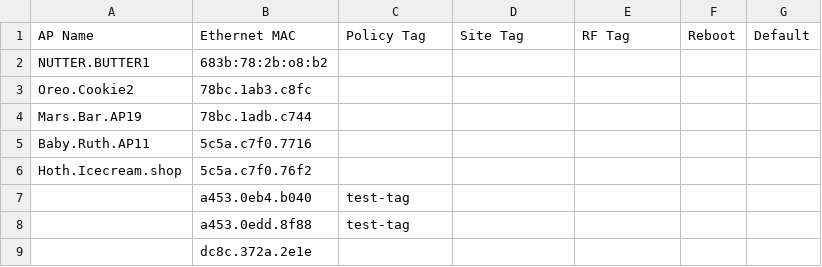
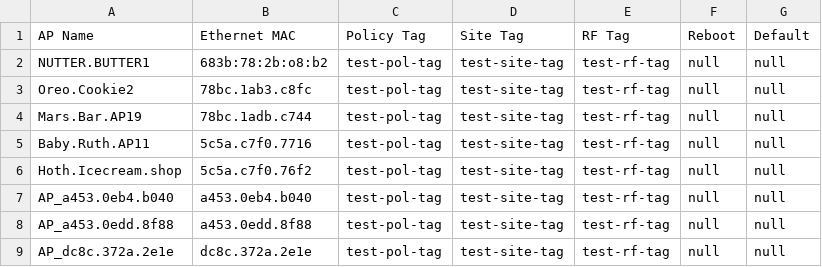
Before and after one commit to gcaudle66/Dino_NAT, a CSV file: example_import_ap_map_ALL.csv, drawn as a sheet.

```diff
--- a/example_import_ap_map_ALL.csv
+++ b/example_import_ap_map_ALL.csv
@@ -1,9 +1,9 @@
 AP Name,Ethernet MAC,Policy Tag,Site Tag,RF Tag,Reboot,Default
-NUTTER.BUTTER1,683b:78:2b:o8:b2,,,,,
-Oreo.Cookie2,78bc.1ab3.c8fc,,,,,
-Mars.Bar.AP19,78bc.1adb.c744,,,,,
-Baby.Ruth.AP11,5c5a.c7f0.7716,,,,,
-Hoth.Icecream.shop,5c5a.c7f0.76f2,,,,,
-,a453.0eb4.b040,test-tag,,,,
-,a453.0edd.8f88,test-tag,,,,
-,dc8c.372a.2e1e,,,,,
+NUTTER.BUTTER1,683b:78:2b:o8:b2,test-pol-tag,test-site-tag,test-rf-tag,null,null
+Oreo.Cookie2,78bc.1ab3.c8fc,test-pol-tag,test-site-tag,test-rf-tag,null,null
+Mars.Bar.AP19,78bc.1adb.c744,test-pol-tag,test-site-tag,test-rf-tag,null,null
+Baby.Ruth.AP11,5c5a.c7f0.7716,test-pol-tag,test-site-tag,test-rf-tag,null,null
+Hoth.Icecream.shop,5c5a.c7f0.76f2,test-pol-tag,test-site-tag,test-rf-tag,null,null
+AP_a453.0eb4.b040,a453.0eb4.b040,test-pol-tag,test-site-tag,test-rf-tag,null,null
+AP_a453.0edd.8f88,a453.0edd.8f88,test-pol-tag,test-site-tag,test-rf-tag,null,null
+AP_dc8c.372a.2e1e,dc8c.372a.2e1e,test-pol-tag,test-site-tag,test-rf-tag,null,null
```
Also changed, not shown: 4 other files.
